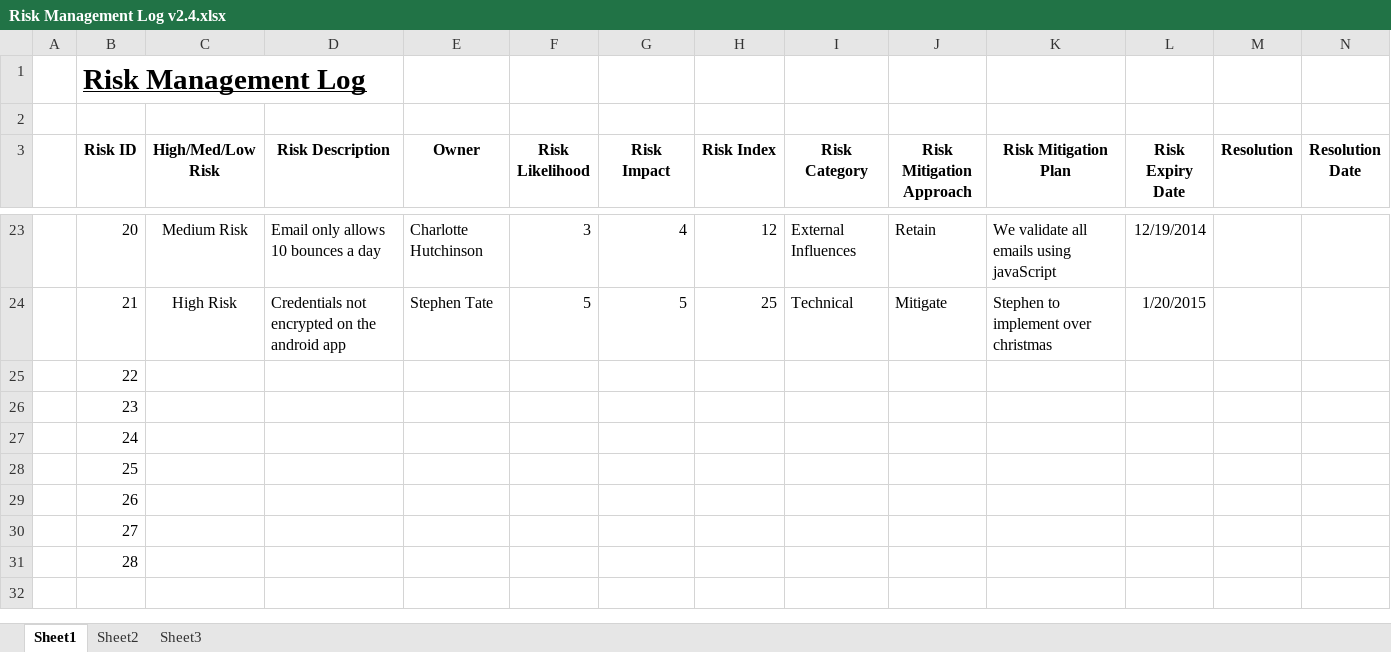
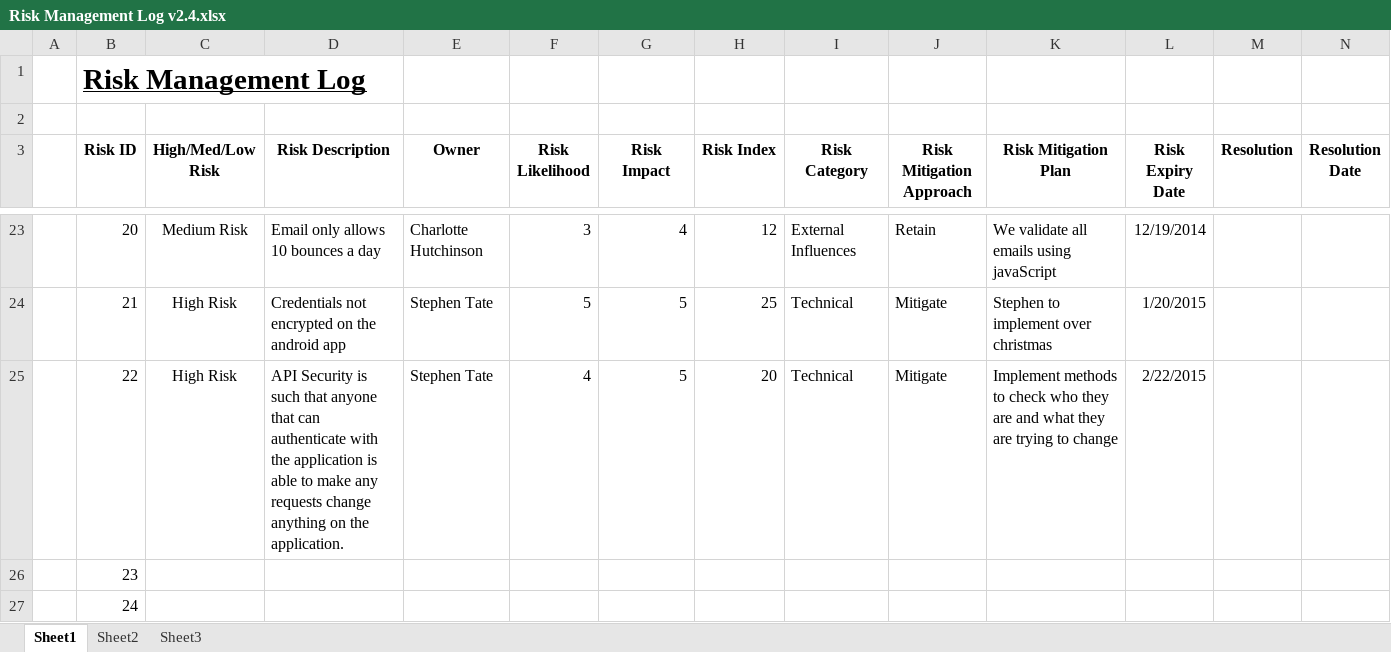
Before and after one commit to RichLogan/JustHealth, an Excel workbook: Documentation/8.0 Risk Assessment/Risk Management Log v2.4.xlsx, sheet Sheet1, drawn as a sheet; only a part is shown, gaps mark what is left out; the shorter side is filled out with more unchanged rows; values as stored, in another font and other column widths than the file's, no borders; conditional formats not drawn; the diff names each change by its address in the sheet, - before the commit and + after, or states it on an @@ line.

Commit message:
Updated Risk Management log

```diff
--- a/Documentation/8.0 Risk Assessment/Risk Management Log v2.4.xlsx (sheet Sheet1)
+++ b/Documentation/8.0 Risk Assessment/Risk Management Log v2.4.xlsx (sheet Sheet1)
-C25 (High/Med/Low Risk): (empty)
+C25 (High/Med/Low Risk): High Risk
-D25 (Risk Description): (empty)
+D25 (Risk Description): API Security is such that anyone that can authenticate with the application is able to make any requests change anything on the application.
-E25 (Owner): (empty)
+E25 (Owner): Stephen Tate
-F25 (Risk Likelihood): (empty)
+F25 (Risk Likelihood): 4
-G25 (Risk Impact): (empty)
+G25 (Risk Impact): 5
-H25 (Risk Index): (empty)
+H25 (Risk Index): 20
-I25 (Risk Category): (empty)
+I25 (Risk Category): Technical
-J25 (Risk Mitigation Approach): (empty)
+J25 (Risk Mitigation Approach): Mitigate
-K25 (Risk Mitigation Plan): (empty)
+K25 (Risk Mitigation Plan): Implement methods to check who they are and what they are trying to change
-L25 (Risk Expiry Date): (empty)
+L25 (Risk Expiry Date): 2/22/2015
```
Also changed, not shown: 1 other file.
